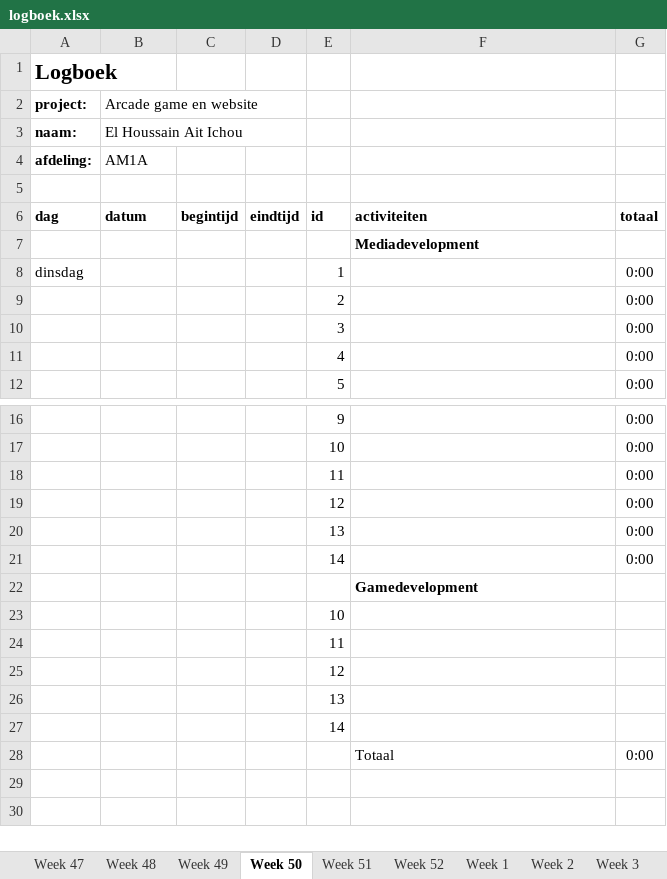
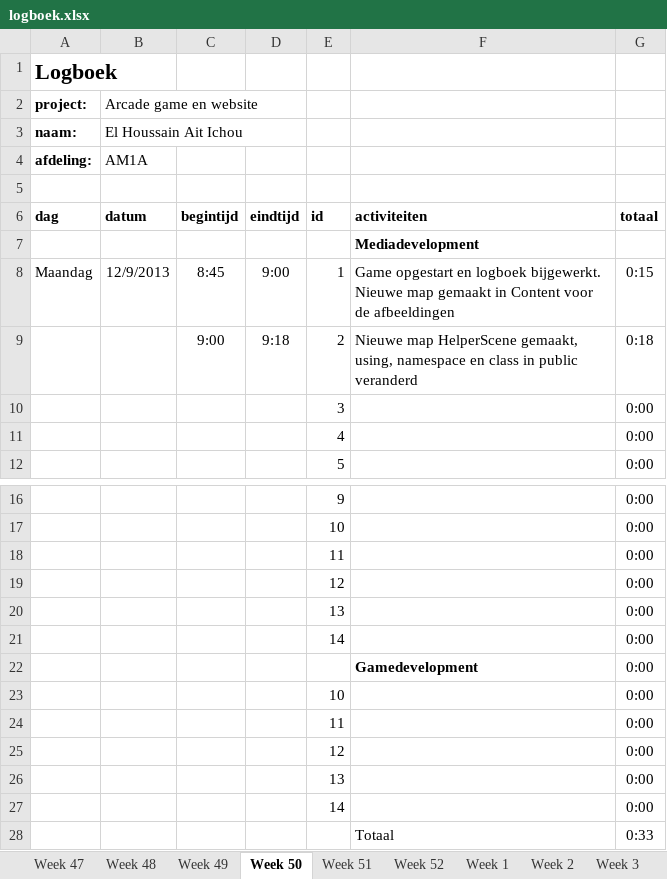
Before and after one commit to pnlea453/pyramidPanic, an Excel workbook: logboek.xlsx, sheet Week 50, drawn as a sheet; only a part is shown, gaps mark what is left out; values as stored, in another font and other column widths than the file's, no borders; removed rows and columns are numbered as before the commit, all else as after; the diff names each change by its address in the sheet, - before the commit and + after, or states it on an @@ line.

Commit message:
Nieuwe classe HelperClass gemaakt

```diff
--- a/logboek.xlsx (sheet Week 50)
+++ b/logboek.xlsx (sheet Week 50)
-row 8: dinsdag |  |  |  | 1 |  | 0:00
-row 9:  |  |  |  | 2 |  | 0:00
+row 8: Maandag | 12/9/2013 | 8:45 | 9:00 | 1 | Game opgestart en logboek bijgewerkt. Nieuwe map gemaakt in Content voor de afbeeldingen | 0:15
+row 9:  |  | 9:00 | 9:18 | 2 | Nieuwe map HelperScene gemaakt, using, namespace en class in public veranderd | 0:18
-G22:G27: (empty)
+G22:G27: 0:00
-G28: 0:00
+G28: 0:33
```
Also changed, not shown: sheet Totaal, 8 other files.
